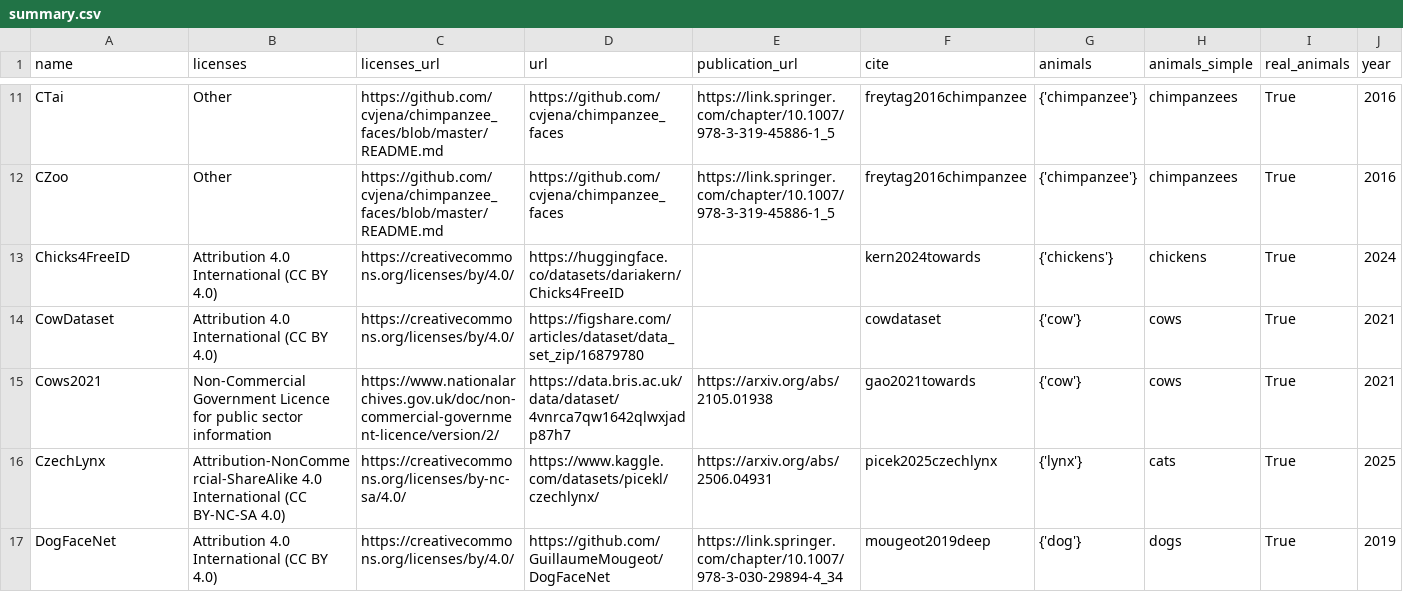
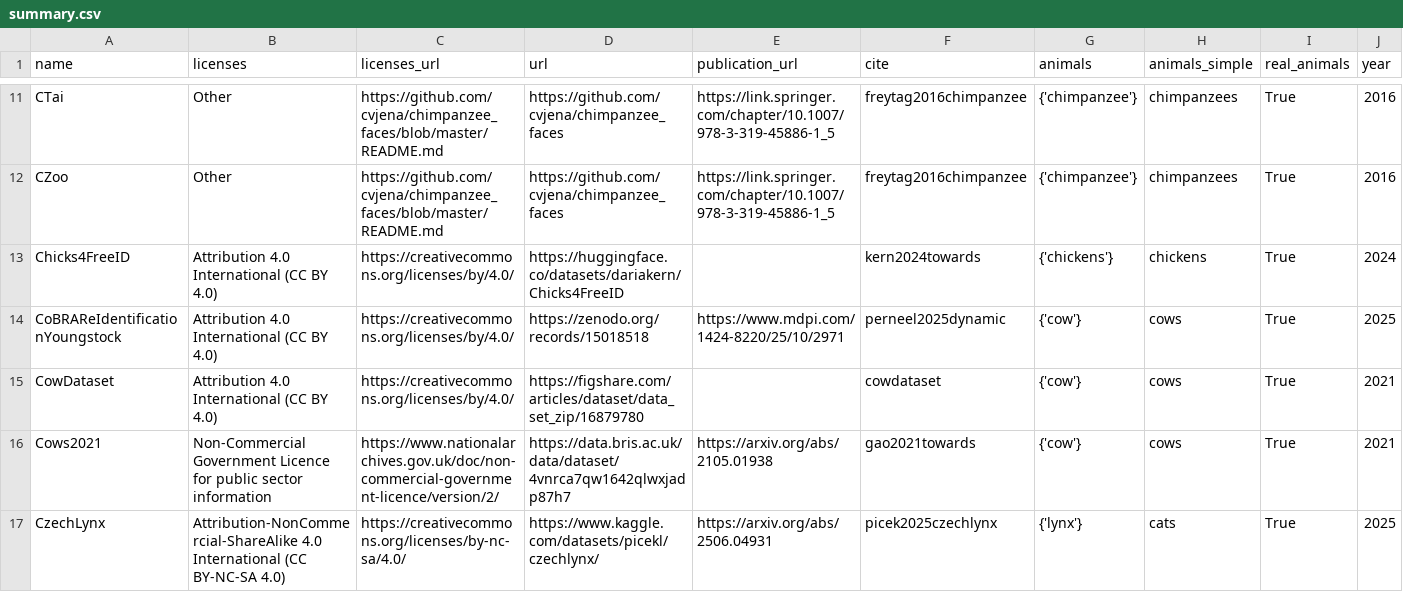
Before and after one commit to WildlifeDatasets/wildlife-datasets, a CSV file: wildlife_datasets/datasets/summary.csv, drawn as a sheet; only a part is shown, gaps mark what is left out; the shorter side is filled out with more unchanged rows; rows hold the shown columns only; the diff names each change by its address in the sheet, - before the commit and + after, or states it on an @@ line.

Commit message:
CoBRAReIdentificationYoungstock added

```diff
--- a/wildlife_datasets/datasets/summary.csv
+++ b/wildlife_datasets/datasets/summary.csv
+row 14: CoBRAReIdentificationYoungstock | Attribution 4.0 International (CC BY 4.0) | https://creativecommons.org/licenses/by/4.0/ | https://zenodo.org/records/15018518 | https://www.mdpi.com/1424-8220/25/10/2971 | perneel2025dynamic | {'cow'} | cows | True | 2025
```
Also changed, not shown: 2 other files.
